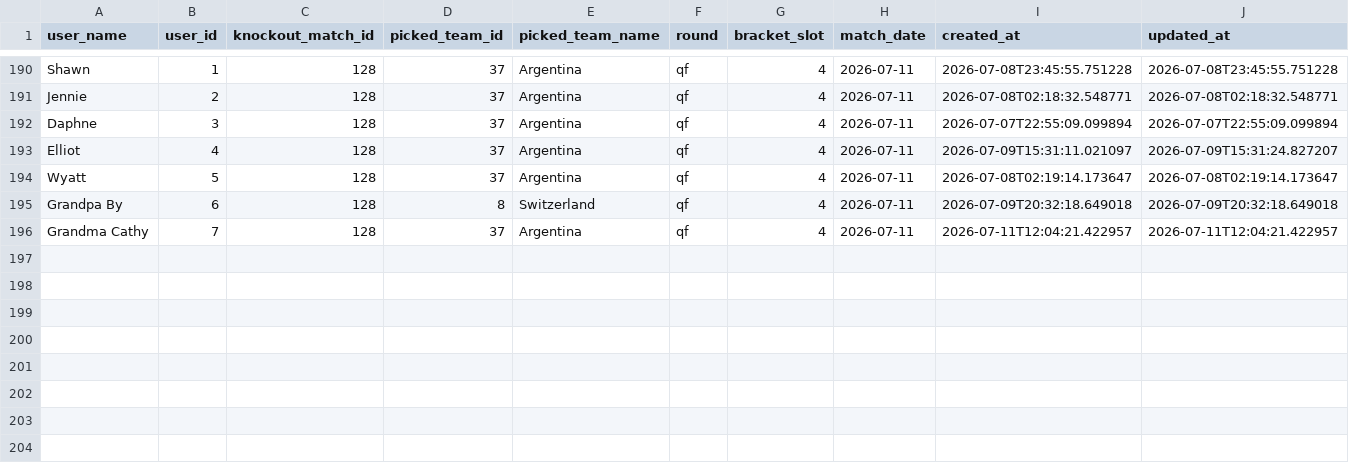
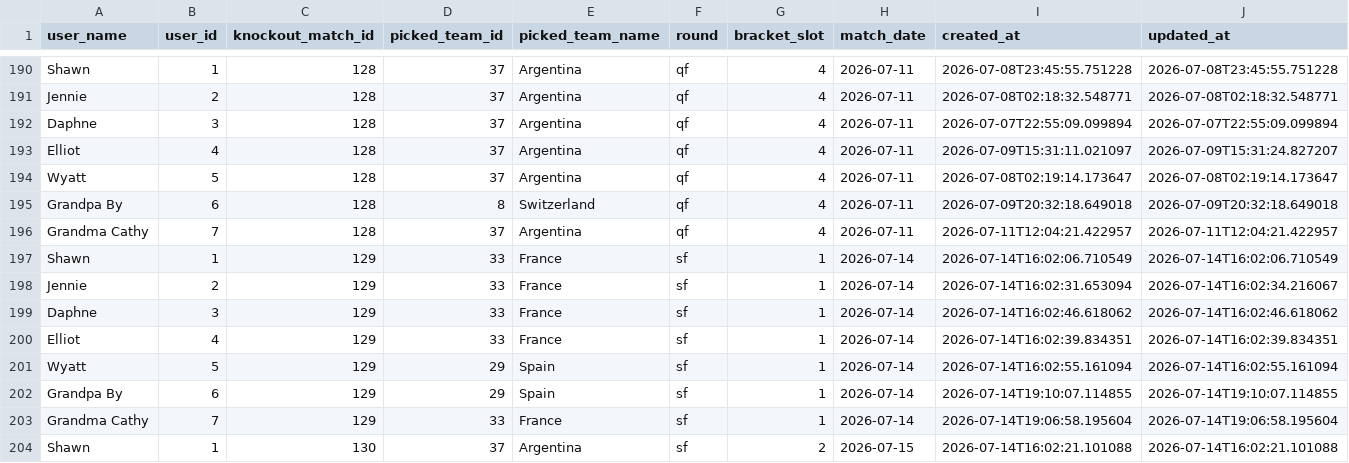
Before and after one commit to sme327/world-cup-family-hq, a CSV file: data/ko_live_picks_backup.csv, drawn as a sheet; only a part is shown, gaps mark what is left out.

Commit message:
Auto-backup (ko-result) — 2026-07-15 05:57 UTC

```diff
--- a/data/ko_live_picks_backup.csv
+++ b/data/ko_live_picks_backup.csv
@@ -196 +196,9 @@ Grandpa By,6,128,8,Switzerland,qf,4,2026-07-11,2026-07-09T20:32:18.649018,2026-0
 Grandma Cathy,7,128,37,Argentina,qf,4,2026-07-11,2026-07-11T12:04:21.422957,2026-07-11T12:04:21.422957
+Shawn,1,129,33,France,sf,1,2026-07-14,2026-07-14T16:02:06.710549,2026-07-14T16:02:06.710549
+Jennie,2,129,33,France,sf,1,2026-07-14,2026-07-14T16:02:31.653094,2026-07-14T16:02:34.216067
+Daphne,3,129,33,France,sf,1,2026-07-14,2026-07-14T16:02:46.618062,2026-07-14T16:02:46.618062
+Elliot,4,129,33,France,sf,1,2026-07-14,2026-07-14T16:02:39.834351,2026-07-14T16:02:39.834351
+Wyatt,5,129,29,Spain,sf,1,2026-07-14,2026-07-14T16:02:55.161094,2026-07-14T16:02:55.161094
+Grandpa By,6,129,29,Spain,sf,1,2026-07-14,2026-07-14T19:10:07.114855,2026-07-14T19:10:07.114855
+Grandma Cathy,7,129,33,France,sf,1,2026-07-14,2026-07-14T19:06:58.195604,2026-07-14T19:06:58.195604
+Shawn,1,130,37,Argentina,sf,2,2026-07-15,2026-07-14T16:02:21.101088,2026-07-14T16:02:21.101088
```
